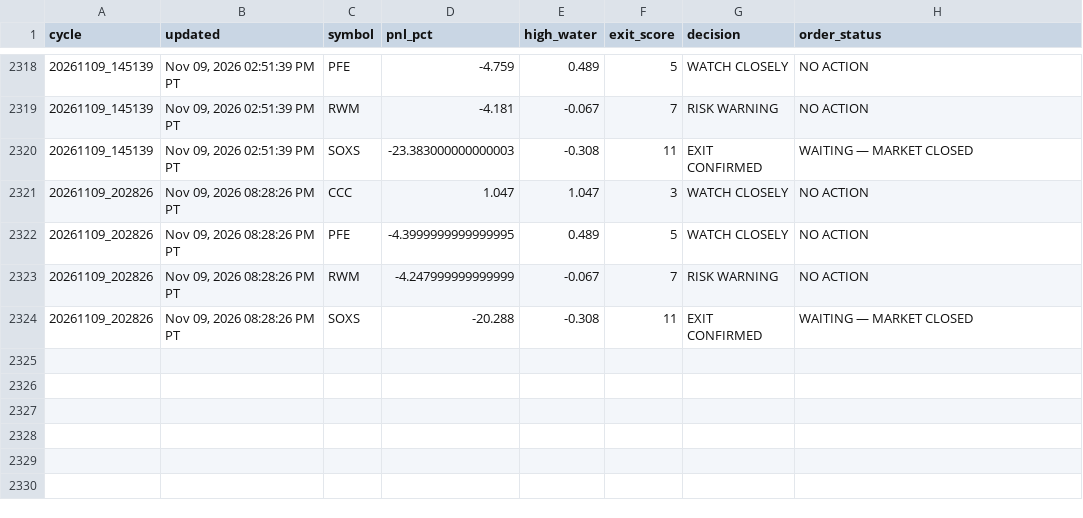
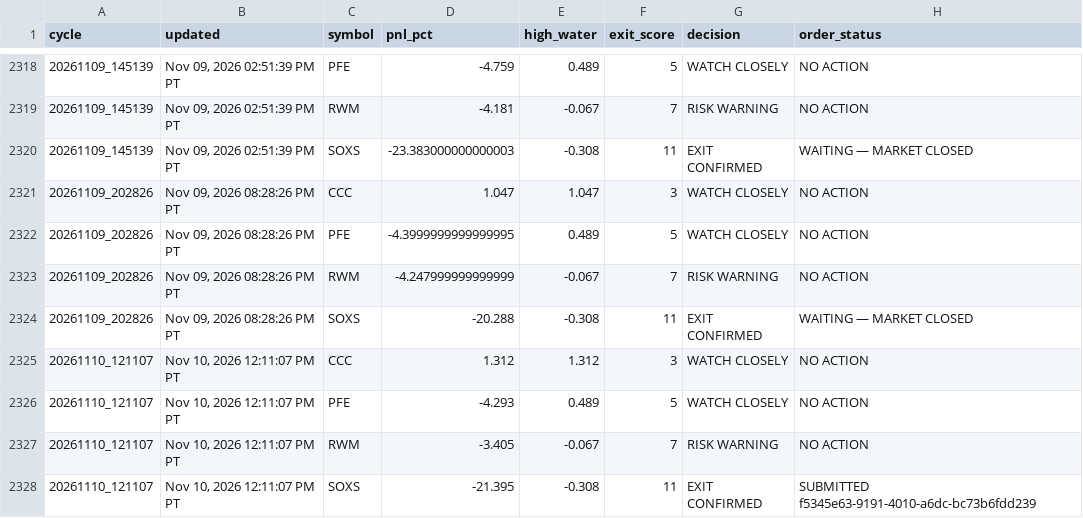
Before and after one commit to Kodamafire/scout-mobile, a CSV file: .scout/scout_cycle_history_v43.csv, drawn as a sheet; only a part is shown, gaps mark what is left out; the diff names each change by its address in the sheet, - before the commit and + after, or states it on an @@ line.

Commit message:
Scout automatic cycle

```diff
--- a/.scout/scout_cycle_history_v43.csv
+++ b/.scout/scout_cycle_history_v43.csv
+row 2325: 20261110_121107 | Nov 10, 2026 12:11:07 PM PT | CCC | 1.312 | 1.312 | 3 | WATCH CLOSELY | NO ACTION
+row 2326: 20261110_121107 | Nov 10, 2026 12:11:07 PM PT | PFE | -4.293 | 0.489 | 5 | WATCH CLOSELY | NO ACTION
+row 2327: 20261110_121107 | Nov 10, 2026 12:11:07 PM PT | RWM | -3.405 | -0.067 | 7 | RISK WARNING | NO ACTION
+row 2328: 20261110_121107 | Nov 10, 2026 12:11:07 PM PT | SOXS | -21.395 | -0.308 | 11 | EXIT CONFIRMED | SUBMITTED f5345e63-9191-4010-a6dc-bc73b6fdd239
```
Also changed, not shown: 6 other files.
